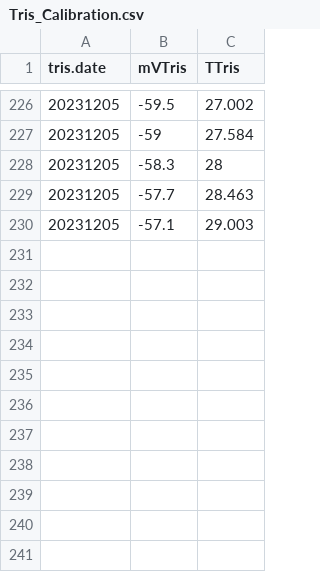
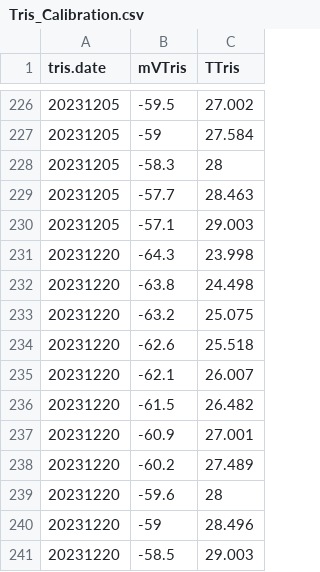
Before and after one commit to Putnam-Lab/CBLS_Wetlab, a CSV file: Data/Tris_Calibration.csv, drawn as a sheet; only a part is shown, gaps mark what is left out; the diff names each change by its address in the sheet, - before the commit and + after, or states it on an @@ line.

```diff
--- a/Data/Tris_Calibration.csv
+++ b/Data/Tris_Calibration.csv
+row 231: 20231220 | -64.3 | 23.998
+row 232: 20231220 | -63.8 | 24.498
+row 233: 20231220 | -63.2 | 25.075
+row 234: 20231220 | -62.6 | 25.518
+row 235: 20231220 | -62.1 | 26.007
+row 236: 20231220 | -61.5 | 26.482
+row 237: 20231220 | -60.9 | 27.001
+row 238: 20231220 | -60.2 | 27.489
+row 239: 20231220 | -59.6 | 28
+row 240: 20231220 | -59 | 28.496
+row 241: 20231220 | -58.5 | 29.003
```
Also changed, not shown: Data/Tris_Calibration_BT1_2.csv, 1 other file.
